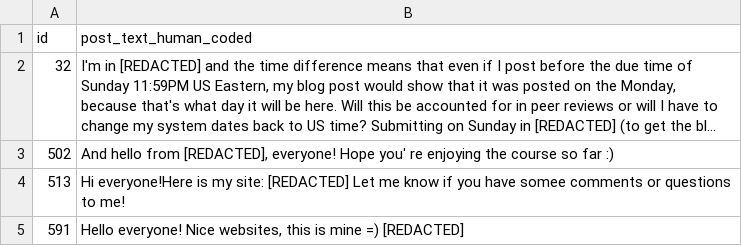
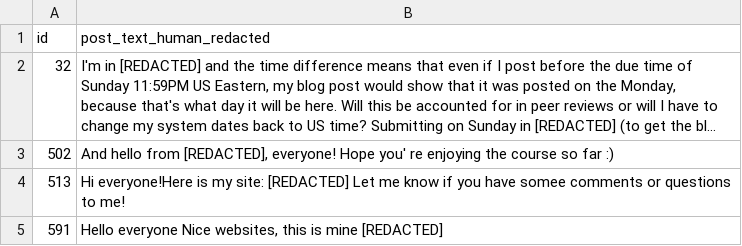
Before and after one commit to pcla-code/llm-de-identification, a CSV file: human_redacted_files/des.csv (was human_redacted_files/des_CODED.csv), drawn as a sheet; long unchanged cells end in …; the diff names each change by its address in the sheet, - before the commit and + after, or states it on an @@ line.

```diff
--- a/human_redacted_files/des_CODED.csv
+++ b/human_redacted_files/des.csv
-B1: post_text_human_coded
+B1: post_text_human_redacted
-B5 (post_text_human_redacted): Hello everyone! Nice websites, this is mine =) [REDACTED]
+B5 (post_text_human_redacted): Hello everyone Nice websites, this is mine [REDACTED]
```
Also changed, not shown: human_redacted_files/act.csv, original_files/act.csv, 7 other files.
